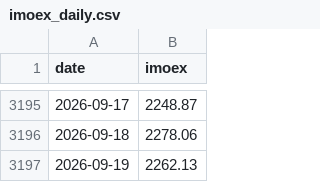
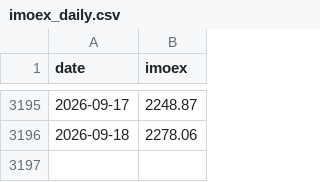
Before and after one commit to annagirfanova742/imoex-dashboard, a CSV file: data/imoex_daily.csv, drawn as a sheet; only a part is shown, gaps mark what is left out; the diff names each change by its address in the sheet, - before the commit and + after, or states it on an @@ line.

```diff
--- a/data/imoex_daily.csv
+++ b/data/imoex_daily.csv
-row 3197: 2026-09-19 | 2262.13
```
Also changed, not shown: data/brent_daily.csv, data/brent_moex_raw.csv, 1 other file.
